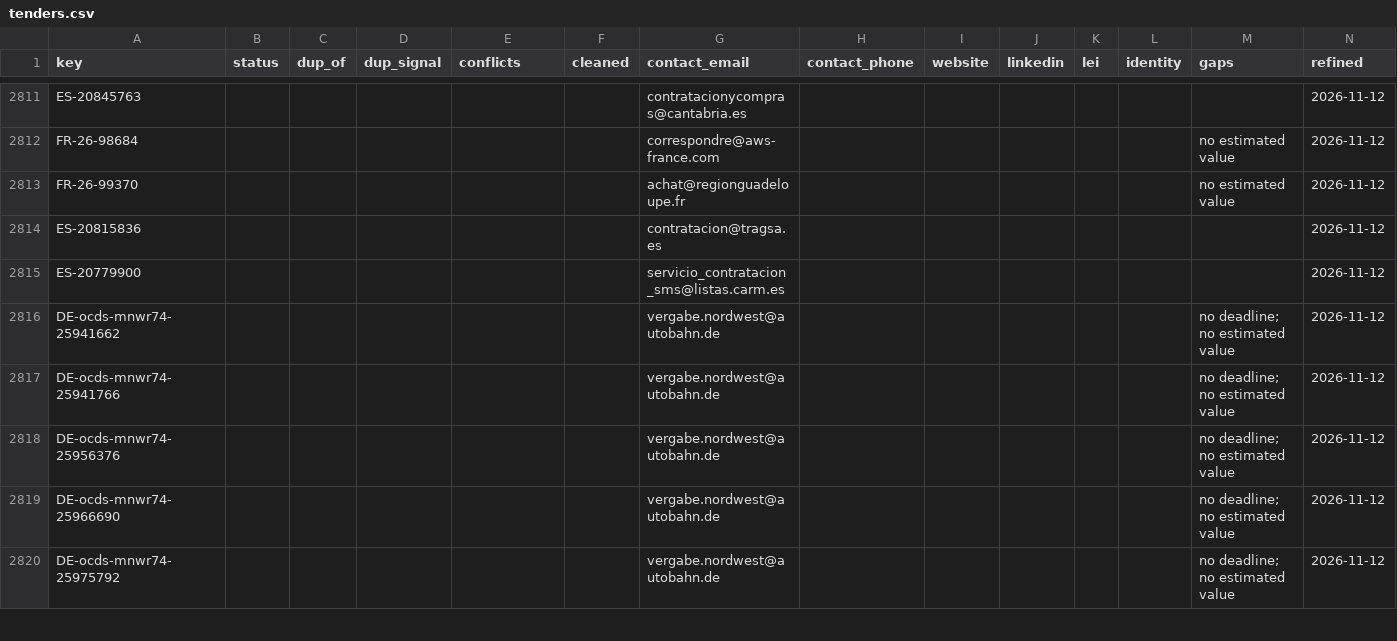
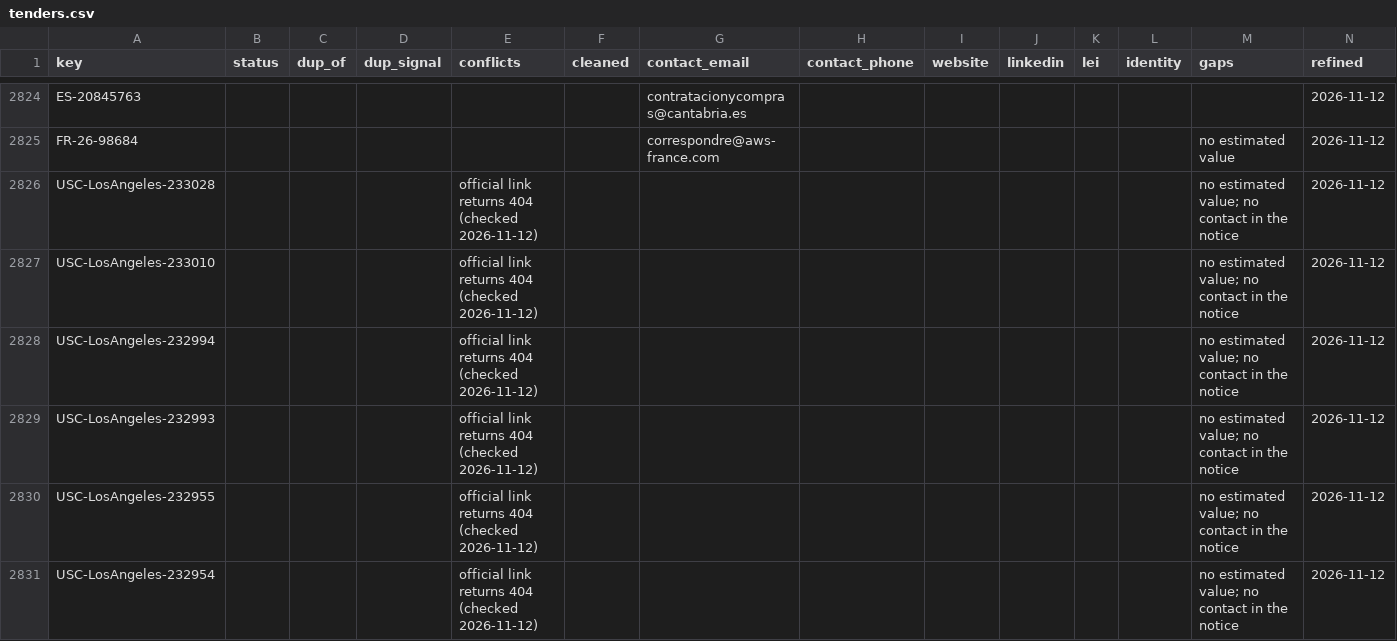
Before and after one commit to etaram/commodity-feeder, a CSV file: data/leads/refined/tenders.csv, drawn as a sheet; only a part is shown, gaps mark what is left out; the shorter side is filled out with more unchanged rows; the diff covers the shown part only.

```diff
--- a/data/leads/refined/tenders.csv
+++ b/data/leads/refined/tenders.csv
@@ -2812 +2825,7 @@ ES-20845763,,,,,,contratacionycompras@cantabria.es,,,,,,,2026-11-12
 FR-26-98684,,,,,,correspondre@aws-france.com,,,,,,no estimated value,2026-11-12
+USC-LosAngeles-233028,,,,official link returns 404 (checked 2026-11-12),,,,,,,,no estimated value; no contact in the notice,2026-11-12
+USC-LosAngeles-233010,,,,official link returns 404 (checked 2026-11-12),,,,,,,,no estimated value; no contact in the notice,2026-11-12
+USC-LosAngeles-232994,,,,official link returns 404 (checked 2026-11-12),,,,,,,,no estimated value; no contact in the notice,2026-11-12
+USC-LosAngeles-232993,,,,official link returns 404 (checked 2026-11-12),,,,,,,,no estimated value; no contact in the notice,2026-11-12
+USC-LosAngeles-232955,,,,official link returns 404 (checked 2026-11-12),,,,,,,,no estimated value; no contact in the notice,2026-11-12
+USC-LosAngeles-232954,,,,official link returns 404 (checked 2026-11-12),,,,,,,,no estimated value; no contact in the notice,2026-11-12
```
Also changed, not shown: 24 added rows and 59 edited cells elsewhere in this file, data/leads/refined/importers.csv, 1 other file.
